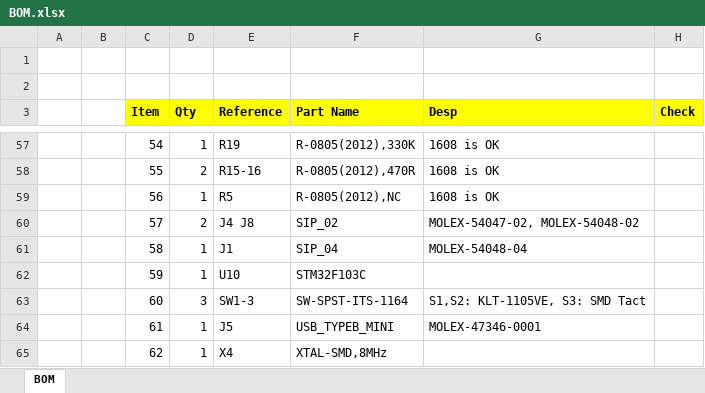
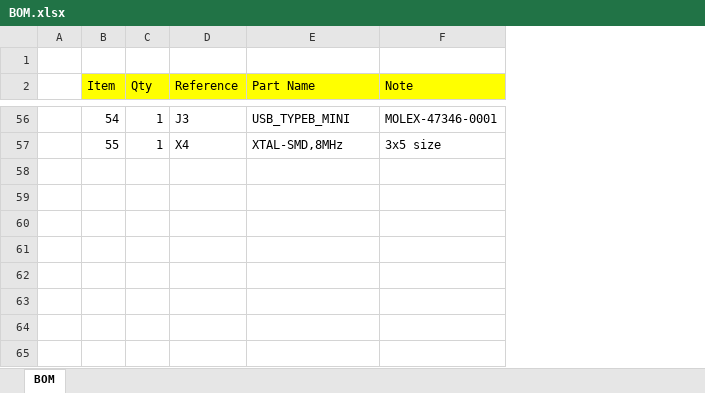
Before and after one commit to akkdong/Vario-STM32, an Excel workbook: doc/BOM.xlsx, sheet BOM, drawn as a sheet; only a part is shown, gaps mark what is left out; values as stored, in another font and other column widths than the file's, no borders; removed rows and columns are numbered as before the commit, all else as after; the diff covers the shown part only; the diff names each change by its address in the sheet, - before the commit and + after, or states it on an @@ line.

Commit message:
parts re-numbering change part type

```diff
--- a/doc/BOM.xlsx (sheet BOM)
+++ b/doc/BOM.xlsx (sheet BOM)
-column B, empty
-column G (Desp), row 57: 1608 is OK
-column H (Check), empty
+column F (Note), rows 56-57: MOLEX-47346-0001 | 3x5 size
-row 1: (empty)
-B2:E2 bold: on
+B2:E2 bold: off
-D56 (Reference): R19
+D56 (Reference): J3
-E56 (Part Name): R-0805(2012),330K
+E56 (Part Name): USB_TYPEB_MINI
-row 58:  |  | 55 | 2 | R15-16 | R-0805(2012),470R | 1608 is OK
-row 59:  |  | 56 | 1 | R5 | R-0805(2012),NC | 1608 is OK
-row 60:  |  | 57 | 2 | J4 J8 | SIP_02 | MOLEX-54047-02, MOLEX-54048-02
-row 61:  |  | 58 | 1 | J1 | SIP_04 | MOLEX-54048-04
-row 62:  |  | 59 | 1 | U10 | STM32F103C
-row 63:  |  | 60 | 3 | SW1-3 | SW-SPST-ITS-1164 | S1,S2: KLT-1105VE, S3: SMD Tact
-row 64:  |  | 61 | 1 | J5 | USB_TYPEB_MINI | MOLEX-47346-0001
-B57 (Item): 62
+B57 (Item): 55
```
Also changed, not shown: 121 edited cells elsewhere in this sheet, 18 other files.
